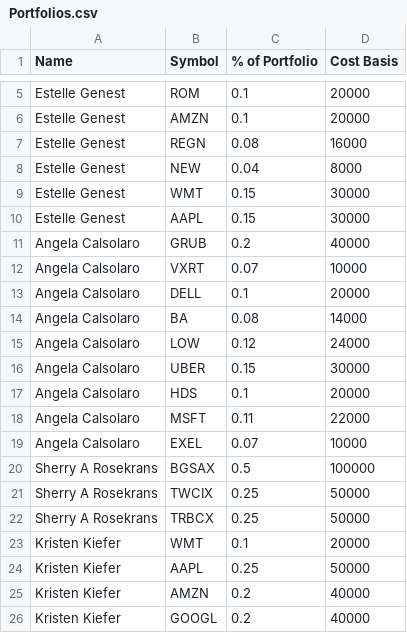
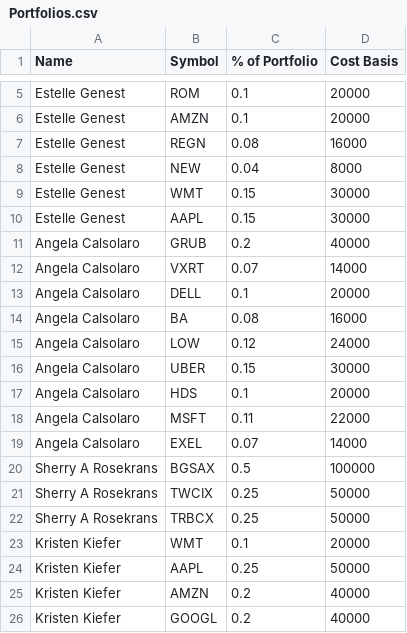
Before and after one commit to bkreis84/Portfolio-Challenge2, a CSV file: Portfolios.csv, drawn as a sheet; only a part is shown, gaps mark what is left out; the diff names each change by its address in the sheet, - before the commit and + after, or states it on an @@ line.

```diff
--- a/Portfolios.csv
+++ b/Portfolios.csv
-D12 (Cost Basis): 10000
+D12 (Cost Basis): 14000
-D14 (Cost Basis): 14000
+D14 (Cost Basis): 16000
-D19 (Cost Basis): 10000
+D19 (Cost Basis): 14000
```
Also changed, not shown: 2 other files.
